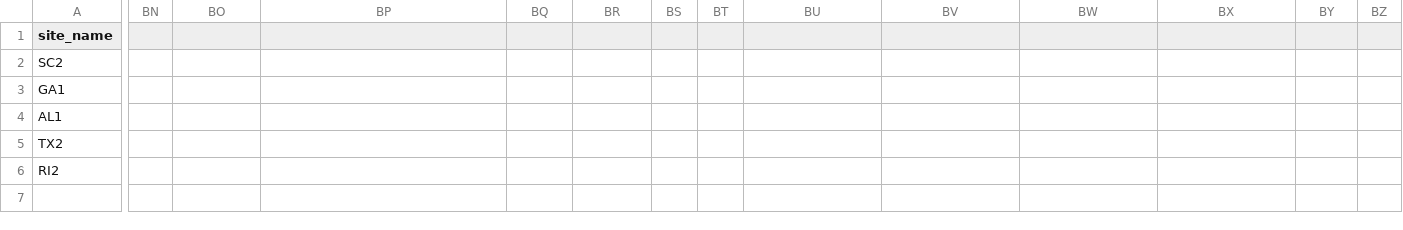
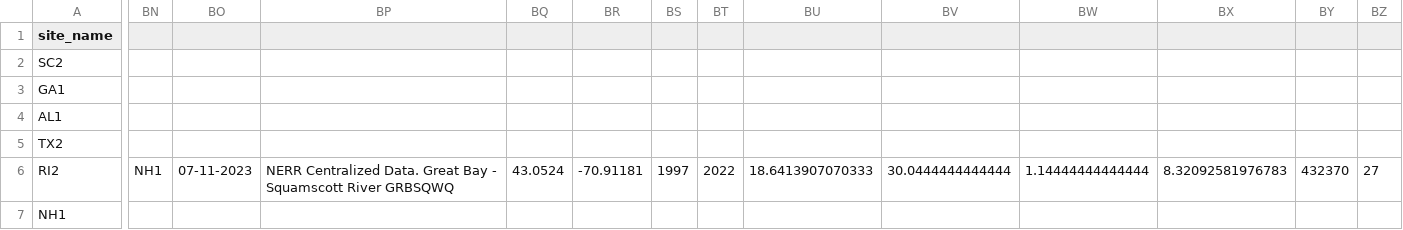
Before and after one commit to ModelValidationProgram/EasternOysterEnvData, a CSV file: 2022_SiteEnvironmentData/Seascape_Processed/seascape_salinity.csv, drawn as a sheet; only a part is shown, gaps mark what is left out; rows hold the shown columns only; the diff covers the shown part only; the diff names each change by its address in the sheet, - before the commit and + after, or states it on an @@ line.

Commit message:
add NH1 site
add NH1 site and all metadata

```diff
--- a/2022_SiteEnvironmentData/Seascape_Processed/seascape_salinity.csv
+++ b/2022_SiteEnvironmentData/Seascape_Processed/seascape_salinity.csv
-BN6: (empty)
+BN6: NH1
-BO6: (empty)
+BO6: 07-11-2023
-BP6: (empty)
+BP6: NERR Centralized Data. Great Bay - Squamscott River GRBSQWQ
-BQ6: (empty)
+BQ6: 43.0524
-BR6: (empty)
+BR6: -70.91181
-BS6: (empty)
+BS6: 1997
-BT6: (empty)
+BT6: 2022
-BU6: (empty)
+BU6: 18.6413907070333
-BV6: (empty)
+BV6: 30.0444444444444
-BW6: (empty)
+BW6: 1.14444444444444
-BX6: (empty)
+BX6: 8.32092581976783
-BY6: (empty)
+BY6: 432370
-BZ6: (empty)
+BZ6: 27
+row 7: NH1
```
Also changed, not shown: 1 edited cell elsewhere in this file, 2022_SiteEnvironmentData/Seascape_Processed/seascape_temperature.csv, 39 other files.
